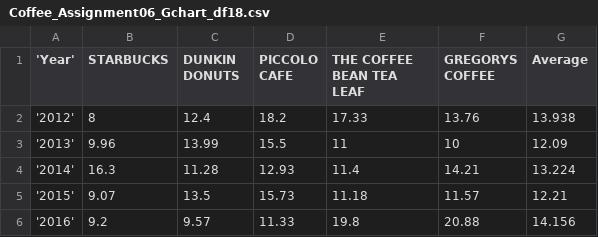
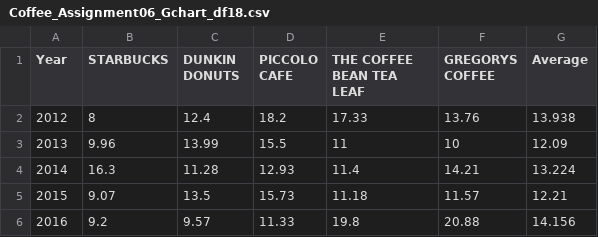
Before and after one commit to simonnyc/IS608-NYC-data, a CSV file: Coffee_Assignment06_Gchart_df18.csv, drawn as a sheet.

Commit message:
Update Coffee_Assignment06_Gchart_df18.csv

```diff
--- a/Coffee_Assignment06_Gchart_df18.csv
+++ b/Coffee_Assignment06_Gchart_df18.csv
@@ -1,6 +1,6 @@
-'Year',STARBUCKS,DUNKIN DONUTS,PICCOLO CAFE,THE COFFEE BEAN TEA LEAF,GREGORYS COFFEE,Average
-'2012',8,12.4,18.2,17.33,13.76,13.938
-'2013',9.96,13.99,15.5,11,10,12.09
-'2014',16.3,11.28,12.93,11.4,14.21,13.224
-'2015',9.07,13.5,15.73,11.18,11.57,12.21
-'2016',9.2,9.57,11.33,19.8,20.88,14.156
+Year,STARBUCKS,DUNKIN DONUTS,PICCOLO CAFE,THE COFFEE BEAN TEA LEAF,GREGORYS COFFEE,Average
+"2012",8,12.4,18.2,17.33,13.76,13.938
+"2013",9.96,13.99,15.5,11,10,12.09
+"2014",16.3,11.28,12.93,11.4,14.21,13.224
+"2015",9.07,13.5,15.73,11.18,11.57,12.21
+"2016",9.2,9.57,11.33,19.8,20.88,14.156
```
